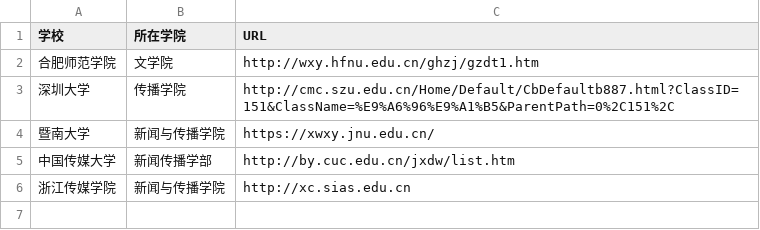
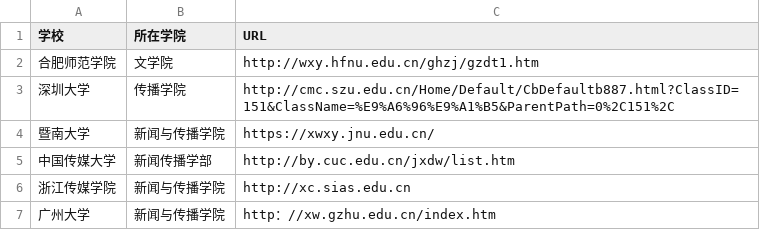
Before and after one commit to aqiangwansui/techcollab_19_final, a CSV file: list.csv, drawn as a sheet; the diff names each change by its address in the sheet, - before the commit and + after, or states it on an @@ line.

Commit message:
添加广州大学的信息

```diff
--- a/list.csv
+++ b/list.csv
+row 7: 广州大学 | 新闻与传播学院 | http：//xw.gzhu.edu.cn/index.htm
```
